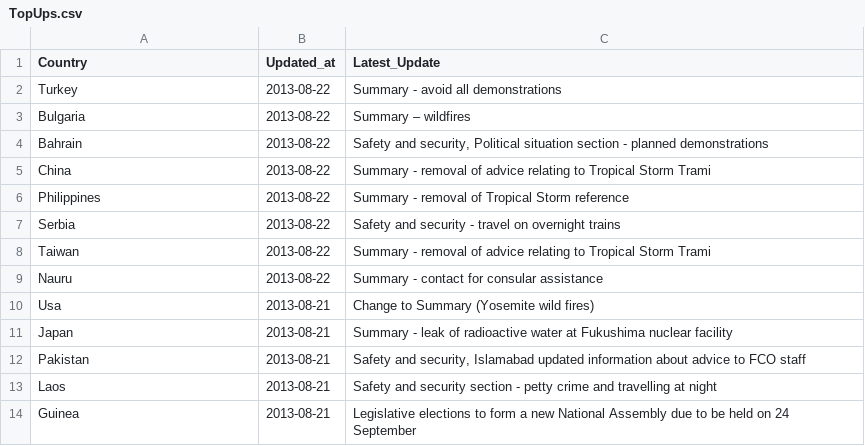
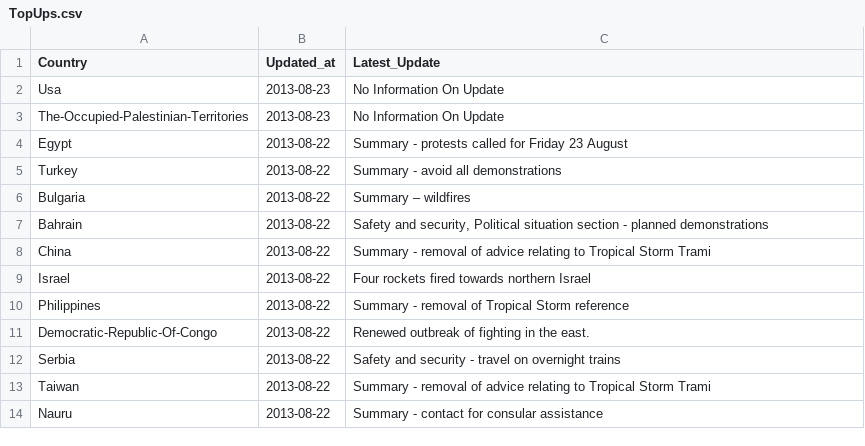
Before and after one commit to DPCollins/FCO2, a CSV file: TopUps.csv, drawn as a sheet.

```diff
--- a/TopUps.csv
+++ b/TopUps.csv
@@ -1,2 +1,5 @@
 Country,Updated_at,Latest_Update
+Usa,2013-08-23,No Information On Update
+The-Occupied-Palestinian-Territories,2013-08-23,No Information On Update
+Egypt,2013-08-22, Summary - protests called for Friday 23 August
 Turkey,2013-08-22, Summary - avoid all demonstrations
@@ -5,3 +8,5 @@ Bahrain,2013-08-22," Safety and security, Political situation section - planned
 China,2013-08-22, Summary - removal of advice relating to Tropical Storm Trami
+Israel,2013-08-22, Four rockets fired towards northern Israel
 Philippines,2013-08-22, Summary - removal of Tropical Storm reference
+Democratic-Republic-Of-Congo,2013-08-22, Renewed outbreak of fighting in the east.
 Serbia,2013-08-22, Safety and security - travel on overnight trains
@@ -9,6 +14 @@ Taiwan,2013-08-22, Summary - removal of advice relating to Tropical Storm Trami
 Nauru,2013-08-22, Summary - contact for consular assistance
-Usa,2013-08-21,  Change to Summary (Yosemite wild fires)
-Japan,2013-08-21, Summary - leak of radioactive water at Fukushima nuclear facility
-Pakistan,2013-08-21," Safety and security, Islamabad updated information about advice to FCO staff"
-Laos,2013-08-21, Safety and security section - petty crime and travelling at night
-Guinea,2013-08-21, Legislative elections to form a new National Assembly due to be held on 24 September
```
Also changed, not shown: WV2TEST.csv.
